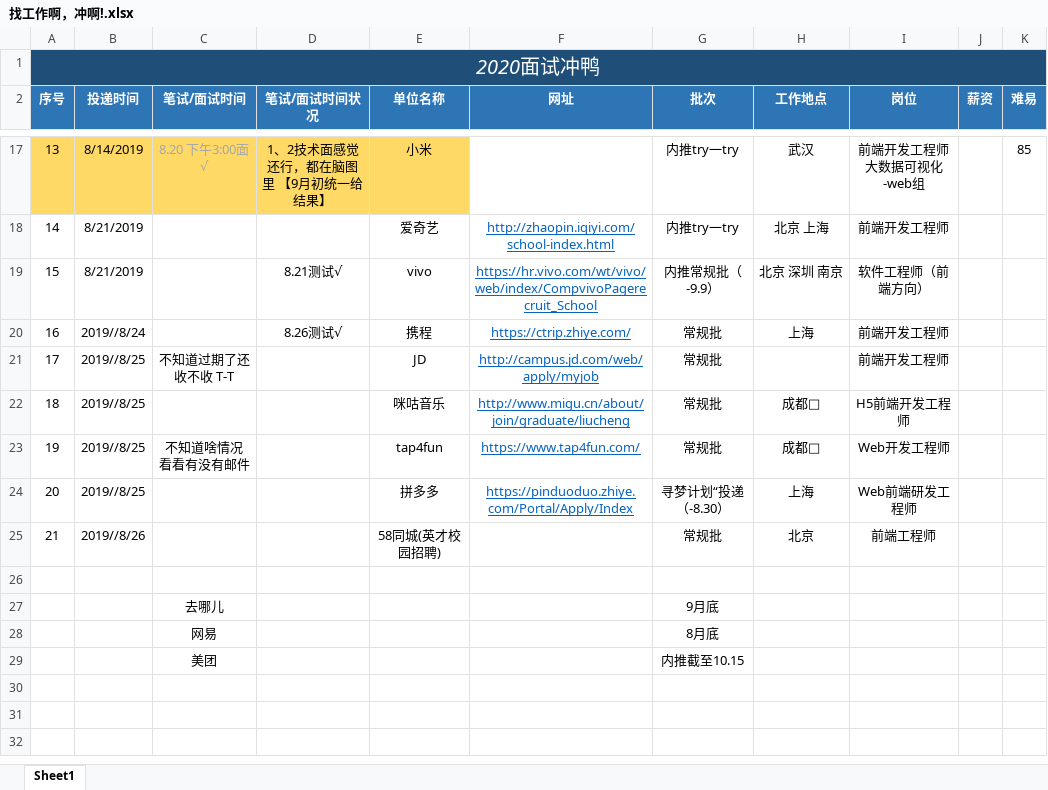
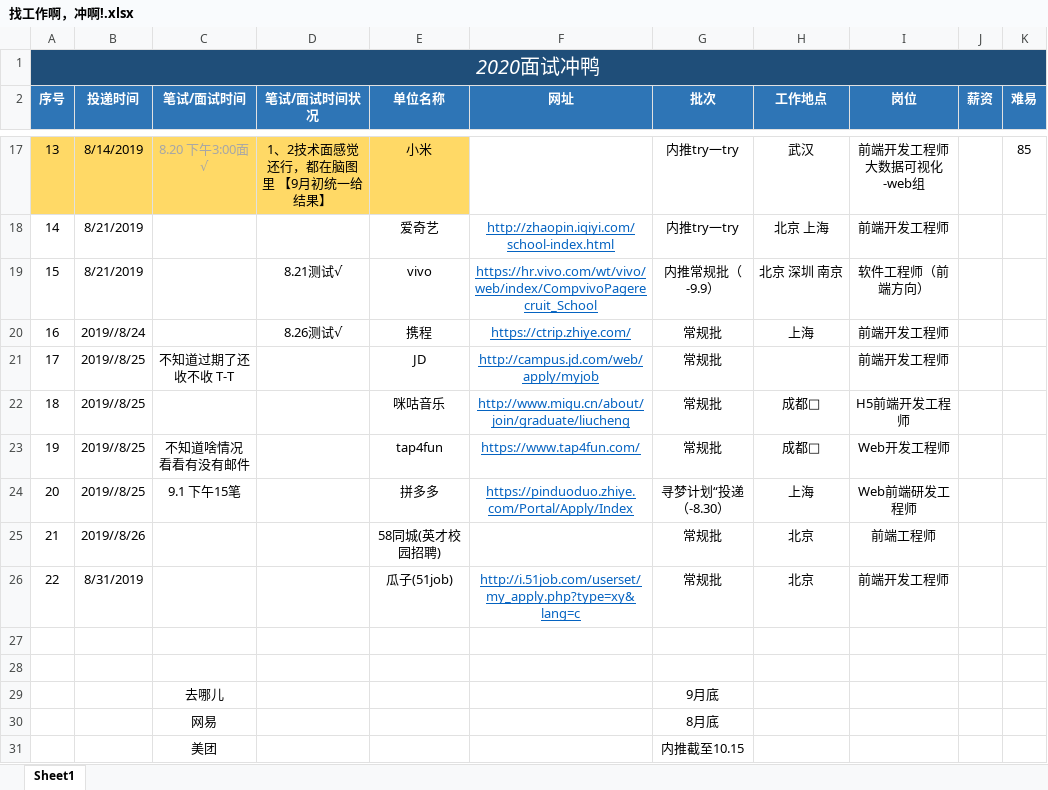
Before and after one commit to NorthwesternDirector/Font-end-learning, an Excel workbook: 找工作啊，冲啊!.xlsx, sheet Sheet1, drawn as a sheet; only a part is shown, gaps mark what is left out; values as stored, in another font and other column widths than the file's, no borders; the diff names each change by its address in the sheet, - before the commit and + after, or states it on an @@ line.

```diff
--- a/找工作啊，冲啊!.xlsx (sheet Sheet1)
+++ b/找工作啊，冲啊!.xlsx (sheet Sheet1)
-C24 (笔试/面试时间): (empty)
+C24 (笔试/面试时间): 9.1 下午15笔
+row 26: 22 | 8/31/2019 |  |  | 瓜子(51job) | http://i.51job.com/userset/my_apply.php?type=xy&lang=c | 常规批 | 北京 | 前端开发工程师
+row 27: (empty)
```
Also changed, not shown: 4 other files.
